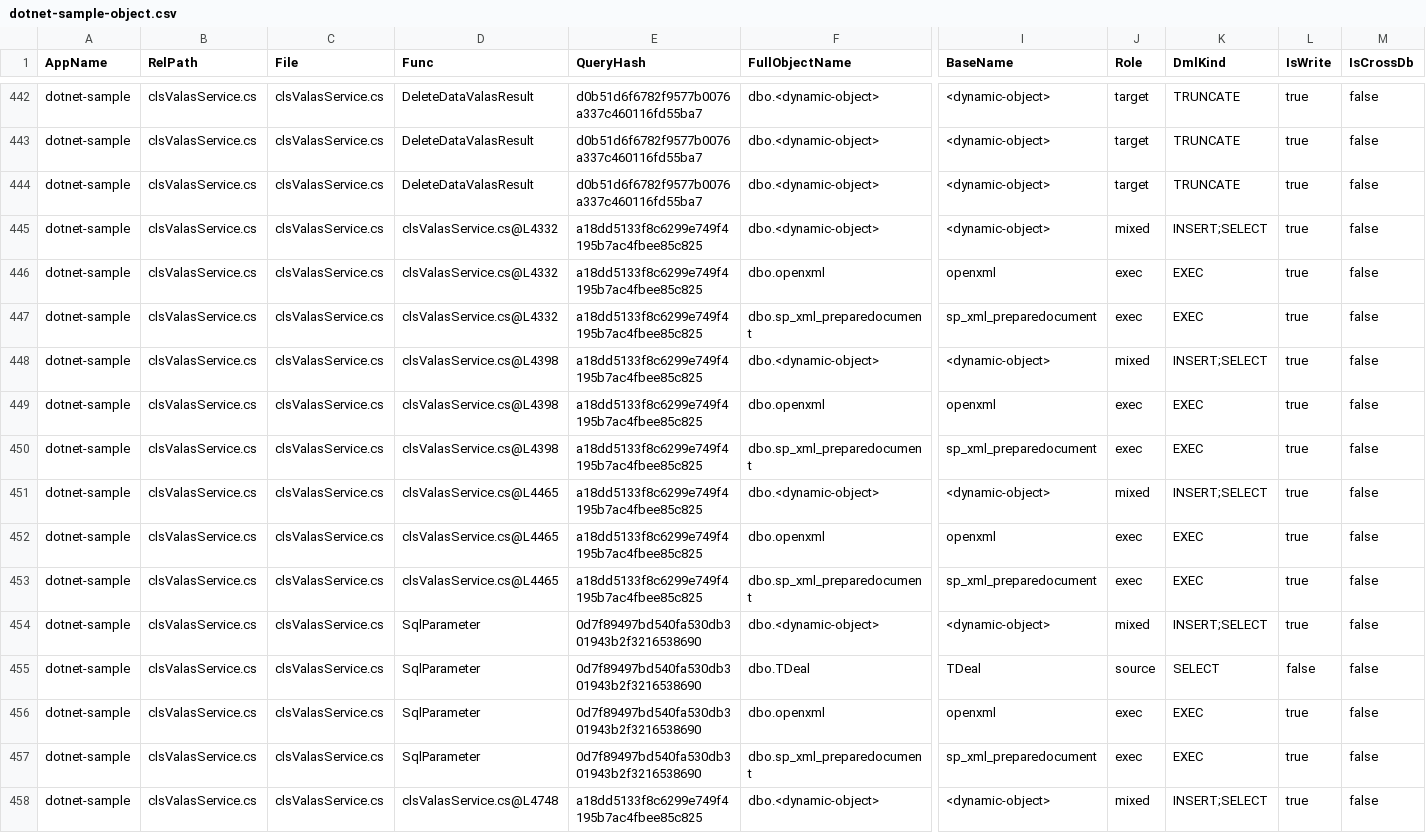
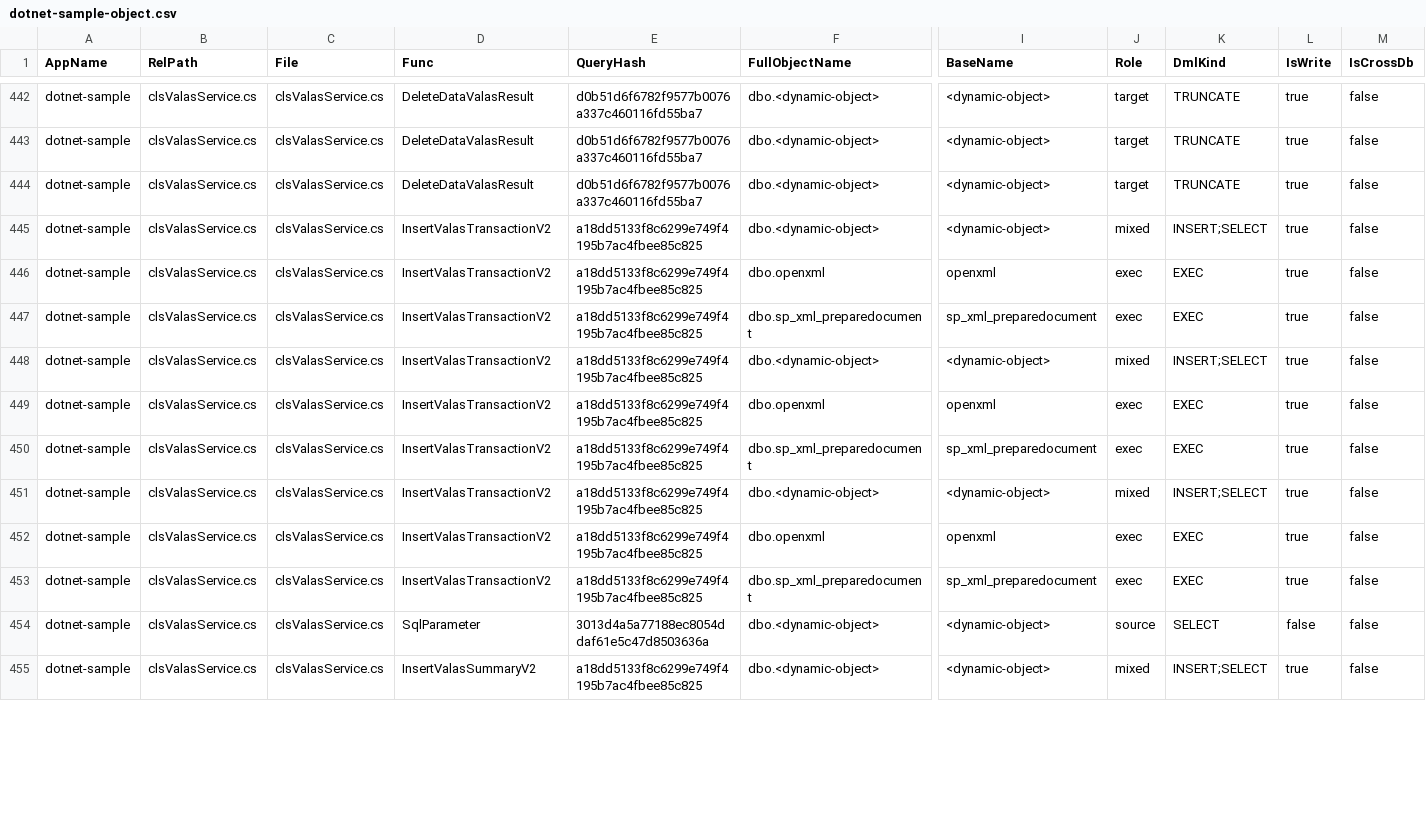
Before and after one commit to alkahfi6/code_sql_scan, a CSV file: out_regress/dotnet-sample-object.csv, drawn as a sheet; only a part is shown, gaps mark what is left out; removed rows and columns are numbered as before the commit, all else as after; rows hold the shown columns only; the diff covers the shown part only; the diff names each change by its address in the sheet, - before the commit and + after, or states it on an @@ line.

```diff
--- a/out_regress/dotnet-sample-object.csv
+++ b/out_regress/dotnet-sample-object.csv
-D445:D447 (Func): clsValasService.cs@L4332
+D445:D447 (Func): InsertValasTransactionV2
-D448:D450 (Func): clsValasService.cs@L4398
+D448:D450 (Func): InsertValasTransactionV2
-D451:D453 (Func): clsValasService.cs@L4465
+D451:D453 (Func): InsertValasTransactionV2
-E454 (QueryHash): 0d7f89497bd540fa530db301943b2f3216538690
+E454 (QueryHash): 3013d4a5a77188ec8054ddaf61e5c47d8503636a
-J454 (Role): mixed
+J454 (Role): source
-K454 (DmlKind): INSERT;SELECT
+K454 (DmlKind): SELECT
-L454 (IsWrite): true
+L454 (IsWrite): false
-row 455: dotnet-sample | clsValasService.cs | clsValasService.cs | SqlParameter | 0d7f89497bd540fa530db301943b2f3216538690 | dbo.TDeal | TDeal | source | SELECT | false | false
-row 456: dotnet-sample | clsValasService.cs | clsValasService.cs | SqlParameter | 0d7f89497bd540fa530db301943b2f3216538690 | dbo.openxml | openxml | exec | EXEC | true | false
-row 457: dotnet-sample | clsValasService.cs | clsValasService.cs | SqlParameter | 0d7f89497bd540fa530db301943b2f3216538690 | dbo.sp_xml_preparedocument | sp_xml_preparedocument | exec | EXEC | true | false
-D455 (Func): clsValasService.cs@L4748
+D455 (Func): InsertValasSummaryV2
```
Also changed, not shown: 3 removed rows, 4 moved rows and 64 edited cells elsewhere in this file, out_regress/dotnet-sample-query.csv, out_regress/dotnet-sample-summary-function.csv, 9 other files.
